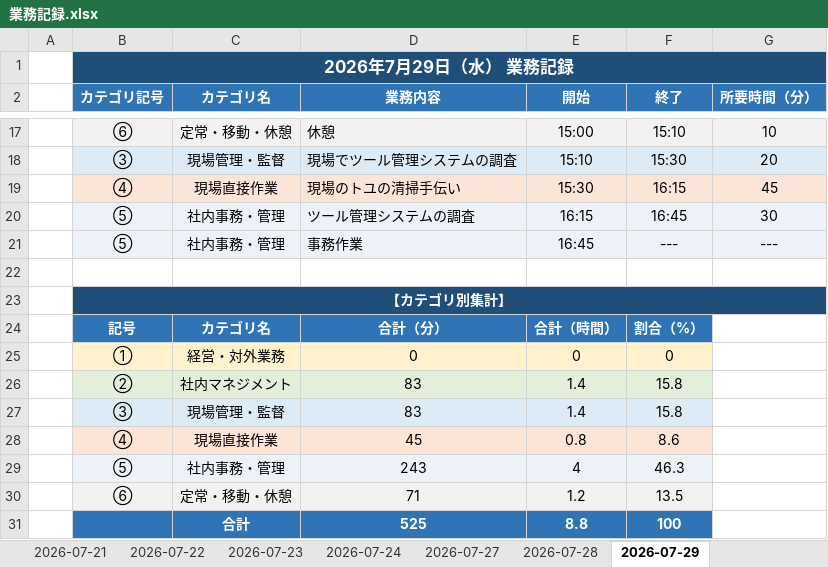
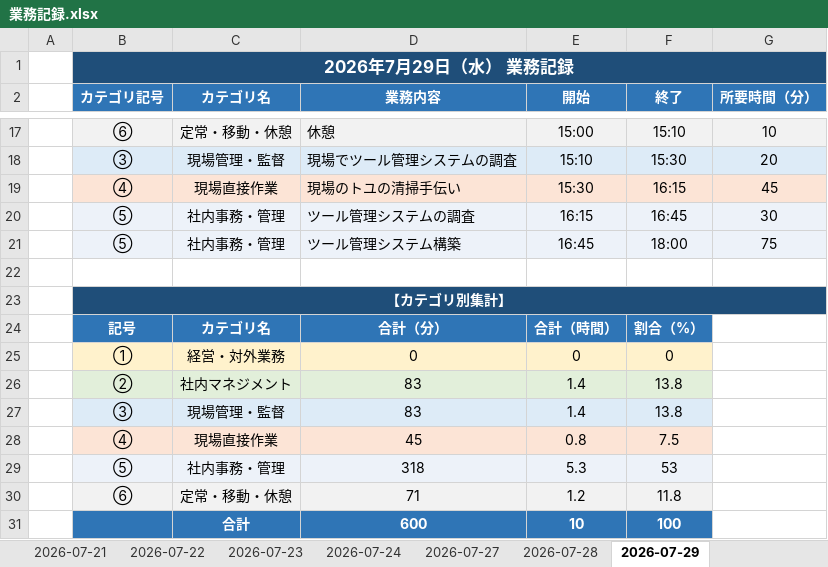
Before and after one commit to mitani38/kanagata-app, an Excel workbook: 業務記録.xlsx, sheet 2026-07-29, drawn as a sheet; only a part is shown, gaps mark what is left out; values as stored, in another font and other column widths than the file's, no borders; removed rows and columns are numbered as before the commit, all else as after; the diff names each change by its address in the sheet, - before the commit and + after, or states it on an @@ line.

```diff
--- a/業務記録.xlsx (sheet 2026-07-29)
+++ b/業務記録.xlsx (sheet 2026-07-29)
-D21 (業務内容): 事務作業
+D21 (業務内容): ツール管理システム構築
-F21 (終了): ---
+F21 (終了): 18:00
-G21 (所要時間（分）): ---
+G21 (所要時間（分）): 75
-C23:G23 fill: #1F4E79
+C23:G23 fill: none
-F26:F27 (終了): 15.8
+F26:F27 (終了): 13.8
-F28 (終了): 8.6
+F28 (終了): 7.5
-row 29:  | ⑤ | 社内事務・管理 | 243 | 4 | 46.3
+row 29:  | ⑤ | 社内事務・管理 | 318 | 5.3 | 53
-F30 (終了): 13.5
+F30 (終了): 11.8
-D31 (業務内容): 525
+D31 (業務内容): 600
-E31 (開始): 8.8
+E31 (開始): 10
```
